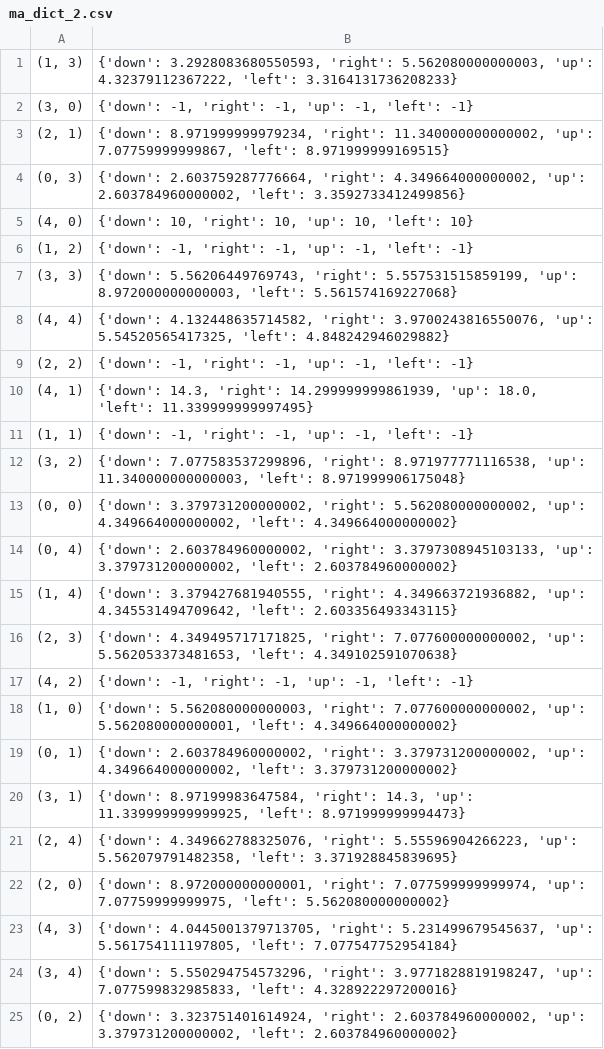
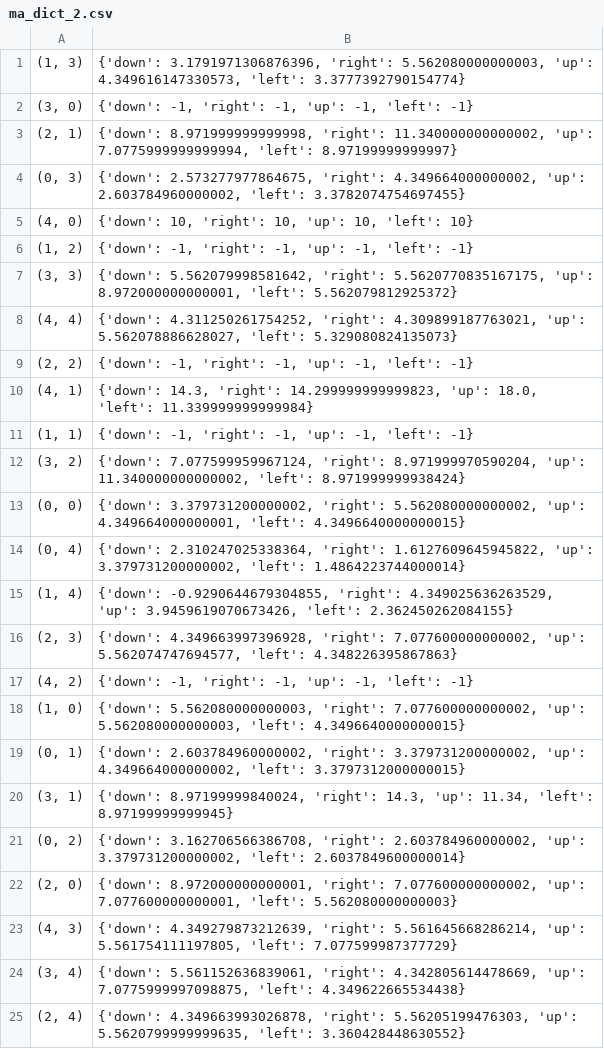
Before and after one commit to praseedm/Reinforcement_Learning, a CSV file: ma_dict_2.csv, drawn as a sheet.

```diff
--- a/ma_dict_2.csv
+++ b/ma_dict_2.csv
@@ -1,25 +1,25 @@
-"(1, 3)","{'down': 3.2928083680550593, 'right': 5.562080000000003, 'up': 4.32379112367222, 'left': 3.3164131736208233}"
+"(1, 3)","{'down': 3.1791971306876396, 'right': 5.562080000000003, 'up': 4.349616147330573, 'left': 3.3777392790154774}"
 "(3, 0)","{'down': -1, 'right': -1, 'up': -1, 'left': -1}"
-"(2, 1)","{'down': 8.971999999979234, 'right': 11.340000000000002, 'up': 7.07759999999867, 'left': 8.971999999169515}"
-"(0, 3)","{'down': 2.603759287776664, 'right': 4.349664000000002, 'up': 2.603784960000002, 'left': 3.3592733412499856}"
+"(2, 1)","{'down': 8.971999999999998, 'right': 11.340000000000002, 'up': 7.0775999999999994, 'left': 8.97199999999997}"
+"(0, 3)","{'down': 2.573277977864675, 'right': 4.349664000000002, 'up': 2.603784960000002, 'left': 3.3782074754697455}"
 "(4, 0)","{'down': 10, 'right': 10, 'up': 10, 'left': 10}"
 "(1, 2)","{'down': -1, 'right': -1, 'up': -1, 'left': -1}"
-"(3, 3)","{'down': 5.56206449769743, 'right': 5.557531515859199, 'up': 8.972000000000003, 'left': 5.561574169227068}"
-"(4, 4)","{'down': 4.132448635714582, 'right': 3.9700243816550076, 'up': 5.54520565417325, 'left': 4.848242946029882}"
+"(3, 3)","{'down': 5.562079998581642, 'right': 5.5620770835167175, 'up': 8.972000000000001, 'left': 5.562079812925372}"
+"(4, 4)","{'down': 4.311250261754252, 'right': 4.309899187763021, 'up': 5.562078886628027, 'left': 5.329080824135073}"
 "(2, 2)","{'down': -1, 'right': -1, 'up': -1, 'left': -1}"
-"(4, 1)","{'down': 14.3, 'right': 14.299999999861939, 'up': 18.0, 'left': 11.339999999997495}"
+"(4, 1)","{'down': 14.3, 'right': 14.299999999999823, 'up': 18.0, 'left': 11.339999999999984}"
 "(1, 1)","{'down': -1, 'right': -1, 'up': -1, 'left': -1}"
-"(3, 2)","{'down': 7.077583537299896, 'right': 8.971977771116538, 'up': 11.340000000000003, 'left': 8.971999906175048}"
-"(0, 0)","{'down': 3.379731200000002, 'right': 5.562080000000002, 'up': 4.349664000000002, 'left': 4.349664000000002}"
-"(0, 4)","{'down': 2.603784960000002, 'right': 3.3797308945103133, 'up': 3.379731200000002, 'left': 2.603784960000002}"
-"(1, 4)","{'down': 3.379427681940555, 'right': 4.349663721936882, 'up': 4.345531494709642, 'left': 2.603356493343115}"
-"(2, 3)","{'down': 4.349495717171825, 'right': 7.077600000000002, 'up': 5.562053373481653, 'left': 4.349102591070638}"
+"(3, 2)","{'down': 7.077599959967124, 'right': 8.971999970590204, 'up': 11.340000000000002, 'left': 8.971999999938424}"
+"(0, 0)","{'down': 3.379731200000002, 'right': 5.562080000000002, 'up': 4.349664000000001, 'left': 4.3496640000000015}"
+"(0, 4)","{'down': 2.310247025338364, 'right': 1.6127609645945822, 'up': 3.379731200000002, 'left': 1.4864223744000014}"
+"(1, 4)","{'down': -0.9290644679304855, 'right': 4.349025636263529, 'up': 3.9459619070673426, 'left': 2.362450262084155}"
+"(2, 3)","{'down': 4.349663997396928, 'right': 7.077600000000002, 'up': 5.562074747694577, 'left': 4.348226395867863}"
 "(4, 2)","{'down': -1, 'right': -1, 'up': -1, 'left': -1}"
-"(1, 0)","{'down': 5.562080000000003, 'right': 7.077600000000002, 'up': 5.562080000000001, 'left': 4.349664000000002}"
-"(0, 1)","{'down': 2.603784960000002, 'right': 3.379731200000002, 'up': 4.349664000000002, 'left': 3.379731200000002}"
-"(3, 1)","{'down': 8.97199983647584, 'right': 14.3, 'up': 11.339999999999925, 'left': 8.971999999994473}"
-"(2, 4)","{'down': 4.349662788325076, 'right': 5.55596904266223, 'up': 5.562079791482358, 'left': 3.371928845839695}"
-"(2, 0)","{'down': 8.972000000000001, 'right': 7.077599999999974, 'up': 7.07759999999975, 'left': 5.562080000000002}"
-"(4, 3)","{'down': 4.0445001379713705, 'right': 5.231499679545637, 'up': 5.561754111197805, 'left': 7.077547752954184}"
-"(3, 4)","{'down': 5.550294754573296, 'right': 3.9771828819198247, 'up': 7.077599832985833, 'left': 4.328922297200016}"
-"(0, 2)","{'down': 3.323751401614924, 'right': 2.603784960000002, 'up': 3.379731200000002, 'left': 2.603784960000002}"
+"(1, 0)","{'down': 5.562080000000003, 'right': 7.077600000000002, 'up': 5.562080000000003, 'left': 4.3496640000000015}"
+"(0, 1)","{'down': 2.603784960000002, 'right': 3.379731200000002, 'up': 4.349664000000002, 'left': 3.3797312000000015}"
+"(3, 1)","{'down': 8.97199999840024, 'right': 14.3, 'up': 11.34, 'left': 8.97199999999945}"
+"(0, 2)","{'down': 3.162706566386708, 'right': 2.603784960000002, 'up': 3.379731200000002, 'left': 2.6037849600000014}"
+"(2, 0)","{'down': 8.972000000000001, 'right': 7.077600000000002, 'up': 7.077600000000001, 'left': 5.562080000000003}"
+"(4, 3)","{'down': 4.349279873212639, 'right': 5.561645668286214, 'up': 5.561754111197805, 'left': 7.077599987377729}"
+"(3, 4)","{'down': 5.561152636839061, 'right': 4.342805614478669, 'up': 7.0775999997098875, 'left': 4.349622665534438}"
+"(2, 4)","{'down': 4.349663993026878, 'right': 5.56205199476303, 'up': 5.5620799999999635, 'left': 3.360428448630552}"
```
Also changed, not shown: 5 other files.
